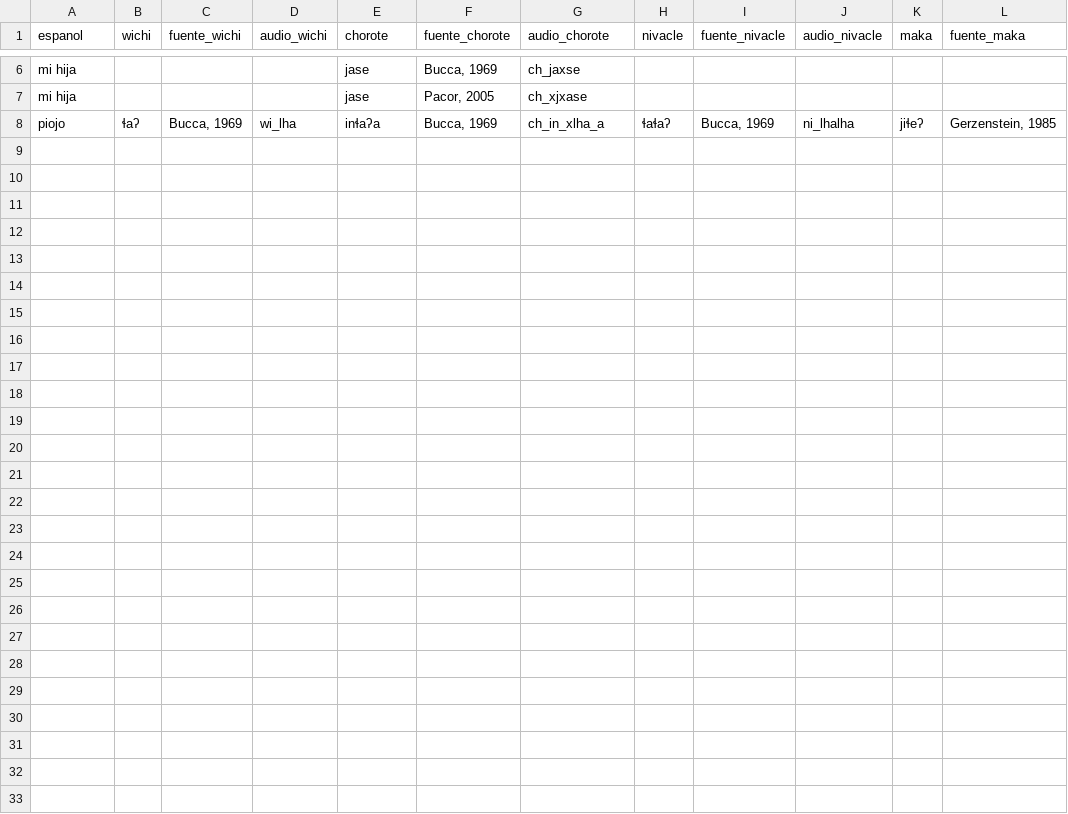
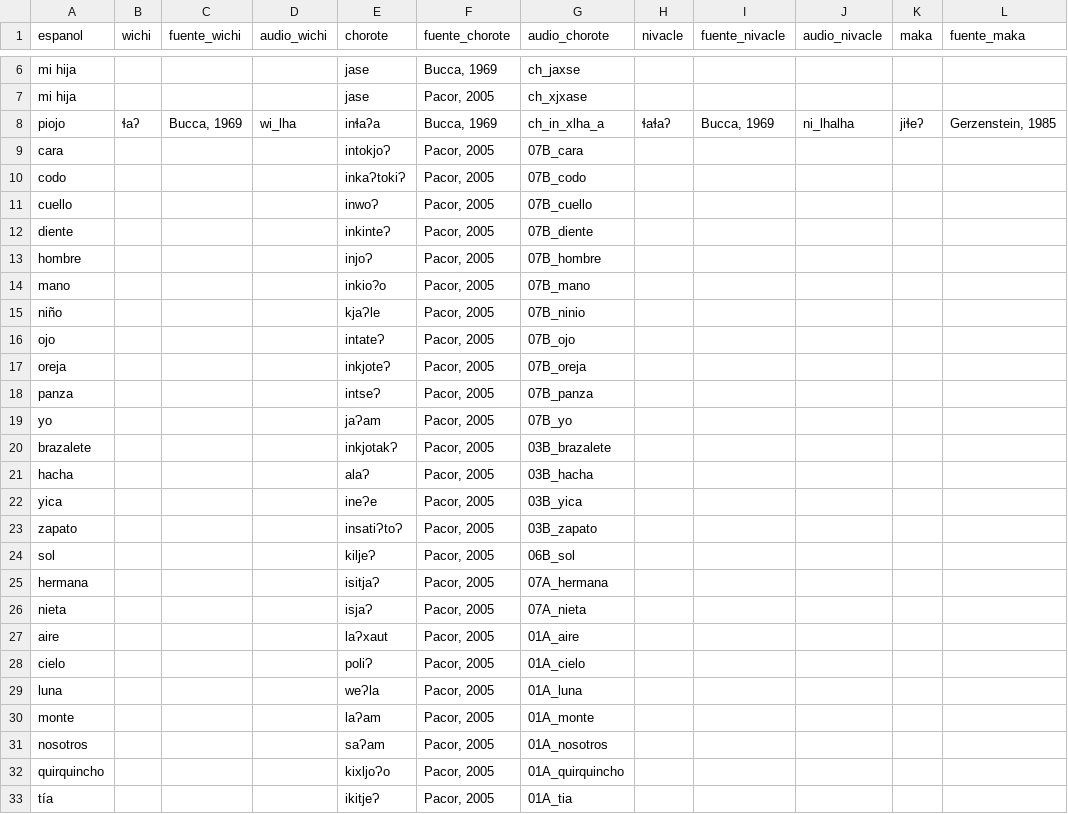
Before and after one commit to dila-ling/pict-glotales, a CSV file: _data/mataguayas-comparadas-audio.csv, drawn as a sheet; only a part is shown, gaps mark what is left out; rows hold the shown columns only; the diff names each change by its address in the sheet, - before the commit and + after, or states it on an @@ line.

Commit message:
upload chorote audios

```diff
--- a/_data/mataguayas-comparadas-audio.csv
+++ b/_data/mataguayas-comparadas-audio.csv
+row 9: cara |  |  |  | intokjoɁ | Pacor, 2005 | 07B_cara
+row 10: codo |  |  |  | inkaɁtokiɁ | Pacor, 2005 | 07B_codo
+row 11: cuello |  |  |  | inwoɁ | Pacor, 2005 | 07B_cuello
+row 12: diente |  |  |  | inkinteɁ | Pacor, 2005 | 07B_diente
+row 13: hombre |  |  |  | injoɁ | Pacor, 2005 | 07B_hombre
+row 14: mano |  |  |  | inkio?o | Pacor, 2005 | 07B_mano
+row 15: niño |  |  |  | kjaɁle | Pacor, 2005 | 07B_ninio
+row 16: ojo |  |  |  | intateɁ | Pacor, 2005 | 07B_ojo
+row 17: oreja |  |  |  | inkjoteɁ | Pacor, 2005 | 07B_oreja
+row 18: panza |  |  |  | intseɁ | Pacor, 2005 | 07B_panza
+row 19: yo |  |  |  | jaɁam | Pacor, 2005 | 07B_yo
+row 20: brazalete |  |  |  | inkjotakɁ | Pacor, 2005 | 03B_brazalete
+row 21: hacha |  |  |  | alaɁ | Pacor, 2005 | 03B_hacha
+row 22: yica |  |  |  | ineɁe | Pacor, 2005 | 03B_yica
+row 23: zapato |  |  |  | insatiɁtoɁ | Pacor, 2005 | 03B_zapato
+row 24: sol |  |  |  | kiljeɁ | Pacor, 2005 | 06B_sol
+row 25: hermana |  |  |  | isitjaɁ | Pacor, 2005 | 07A_hermana
+row 26: nieta |  |  |  | isjaɁ | Pacor, 2005 | 07A_nieta
+row 27: aire |  |  |  | laɁxaut | Pacor, 2005 | 01A_aire
+row 28: cielo |  |  |  | poliɁ | Pacor, 2005 | 01A_cielo
+row 29: luna |  |  |  | weɁla | Pacor, 2005 | 01A_luna
+row 30: monte |  |  |  | laɁam | Pacor, 2005 | 01A_monte
+row 31: nosotros |  |  |  | saɁam | Pacor, 2005 | 01A_nosotros
+row 32: quirquincho |  |  |  | kixljoɁo | Pacor, 2005 | 01A_quirquincho
+row 33: tía |  |  |  | ikitjeɁ | Pacor, 2005 | 01A_tia
```
Also changed, not shown: 28 other files.
